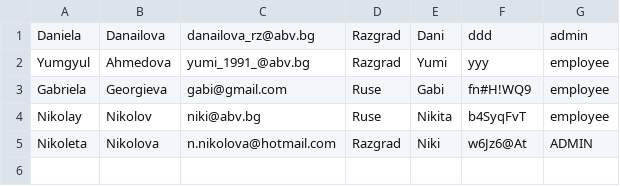
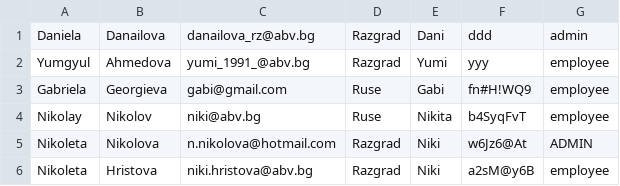
Before and after one commit to diddka/ERS, a CSV file: Employees.csv, drawn as a sheet; the diff names each change by its address in the sheet, - before the commit and + after, or states it on an @@ line.

```diff
--- a/Employees.csv
+++ b/Employees.csv
+row 6: Nikoleta | Hristova | niki.hristova@abv.bg | Razgrad | Niki | a2sM@y6B | employee
```
Also changed, not shown: 13 other files.
